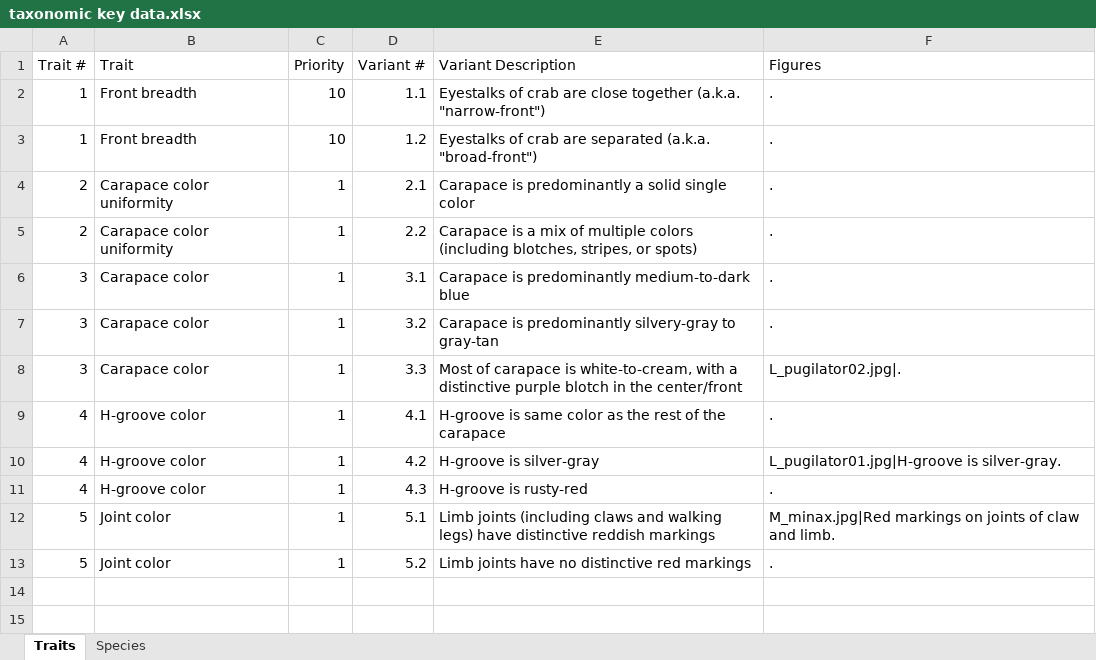
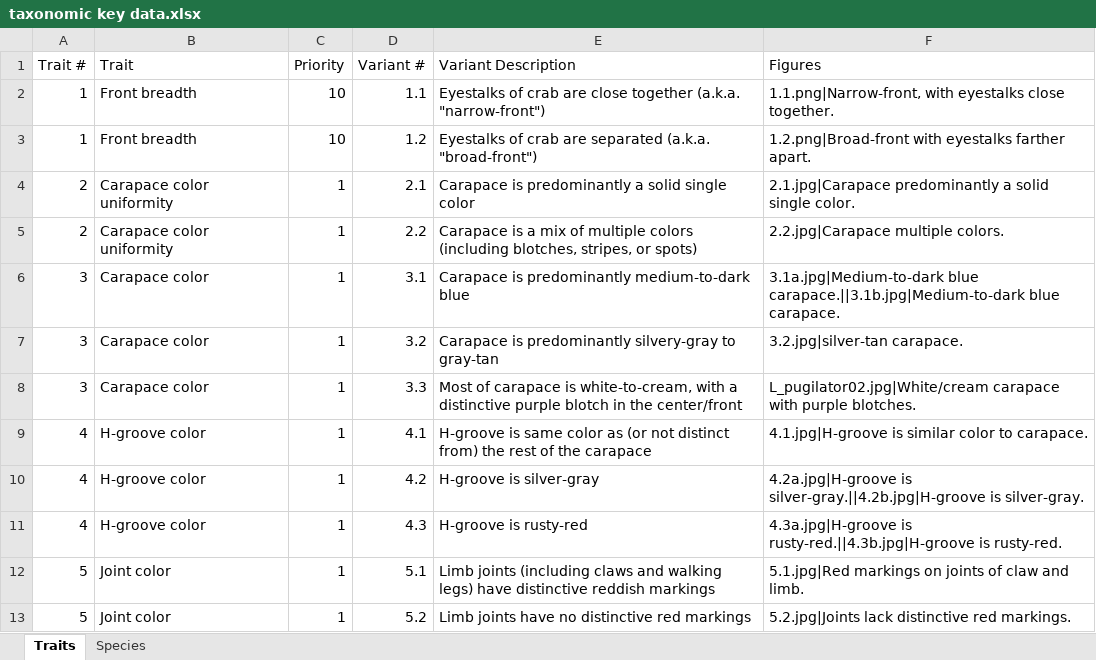
Before and after one commit to msrosenberg/TaxKeyGen, an Excel workbook: taxonomic key data.xlsx, sheet Traits, drawn as a sheet; values as stored, in another font and other column widths than the file's, no borders; the diff names each change by its address in the sheet, - before the commit and + after, or states it on an @@ line.

Commit message:
updating data with images

```diff
--- a/taxonomic key data.xlsx (sheet Traits)
+++ b/taxonomic key data.xlsx (sheet Traits)
-F2 (Figures): .
+F2 (Figures): 1.1.png|Narrow-front, with eyestalks close together.
-F3 (Figures): .
+F3 (Figures): 1.2.png|Broad-front with eyestalks farther apart.
-F4 (Figures): .
+F4 (Figures): 2.1.jpg|Carapace predominantly a solid single color.
-F5 (Figures): .
+F5 (Figures): 2.2.jpg|Carapace multiple colors.
-F6 (Figures): .
+F6 (Figures): 3.1a.jpg|Medium-to-dark blue carapace.||3.1b.jpg|Medium-to-dark blue carapace.
-F7 (Figures): .
+F7 (Figures): 3.2.jpg|silver-tan carapace.
-F8 (Figures): L_pugilator02.jpg|.
+F8 (Figures): L_pugilator02.jpg|White/cream carapace with purple blotches.
-E9 (Variant Description): …color as the rest…
+E9 (Variant Description): …color as (or not distinct from) the rest…
-F9 (Figures): .
+F9 (Figures): 4.1.jpg|H-groove is similar color to carapace.
-F10 (Figures): L_pugilator01.jpg|H-groove is silver-gray.
+F10 (Figures): 4.2a.jpg|H-groove is silver-gray.||4.2b.jpg|H-groove is silver-gray.
-F11 (Figures): .
+F11 (Figures): 4.3a.jpg|H-groove is rusty-red.||4.3b.jpg|H-groove is rusty-red.
-F12 (Figures): M_minax.jpg|Red markings on…
+F12 (Figures): 5.1.jpg|Red markings on…
-F13 (Figures): .
+F13 (Figures): 5.2.jpg|Joints lack distinctive red markings.
```
Also changed, not shown: sheet Species, 19 other files.
